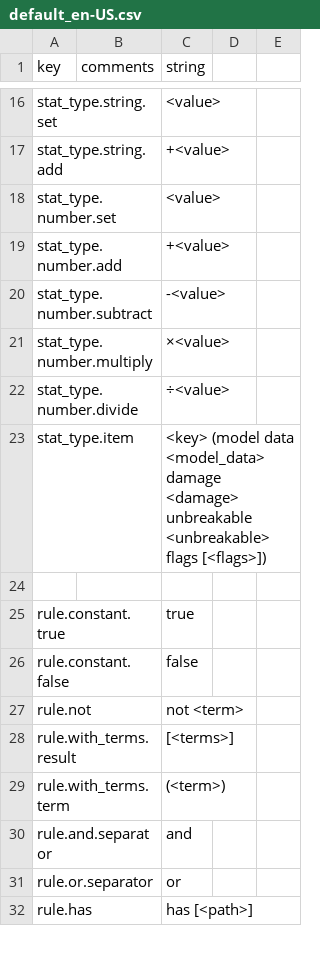
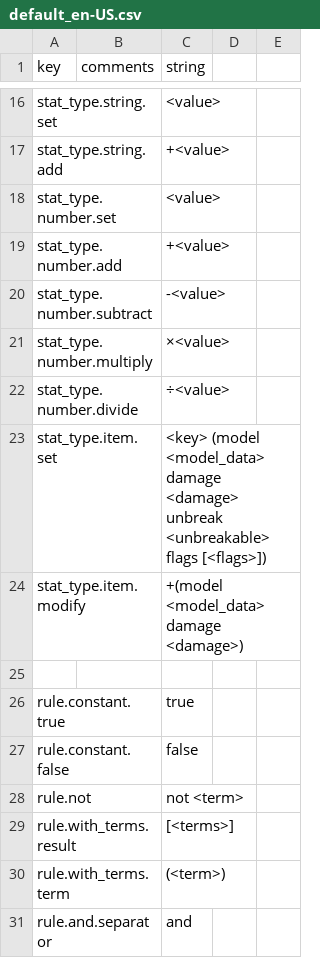
Before and after one commit to aecsocket/sokol, a CSV file: paper/src/main/resources/lang/default_en-US.csv, drawn as a sheet; only a part is shown, gaps mark what is left out; the shorter side is filled out with more unchanged rows.

Commit message:
Tree build fix, item stat modify operator

```diff
--- a/paper/src/main/resources/lang/default_en-US.csv
+++ b/paper/src/main/resources/lang/default_en-US.csv
@@ -22,3 +22,4 @@ stat_type.number.multiply,,"×<value>"
 stat_type.number.divide,,"÷<value>"
-stat_type.item,,"<key> (model data <model_data> damage <damage> unbreakable <unbreakable> flags [<flags>])"
+stat_type.item.set,,"<key> (model <model_data> damage <damage> unbreak <unbreakable> flags [<flags>])"
+stat_type.item.modify,,"+(model <model_data> damage <damage>)"
 
```
Also changed, not shown: 3 other files.
